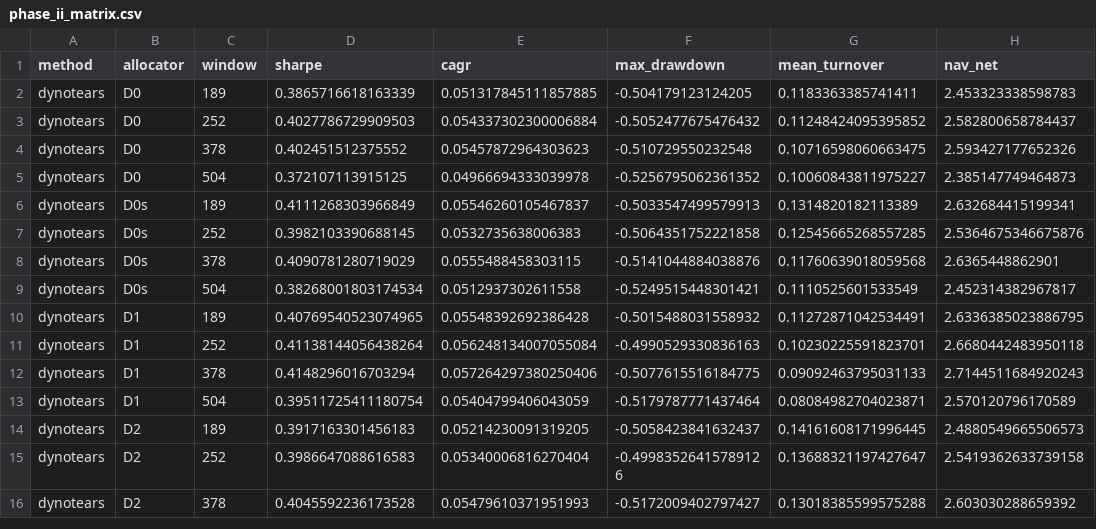
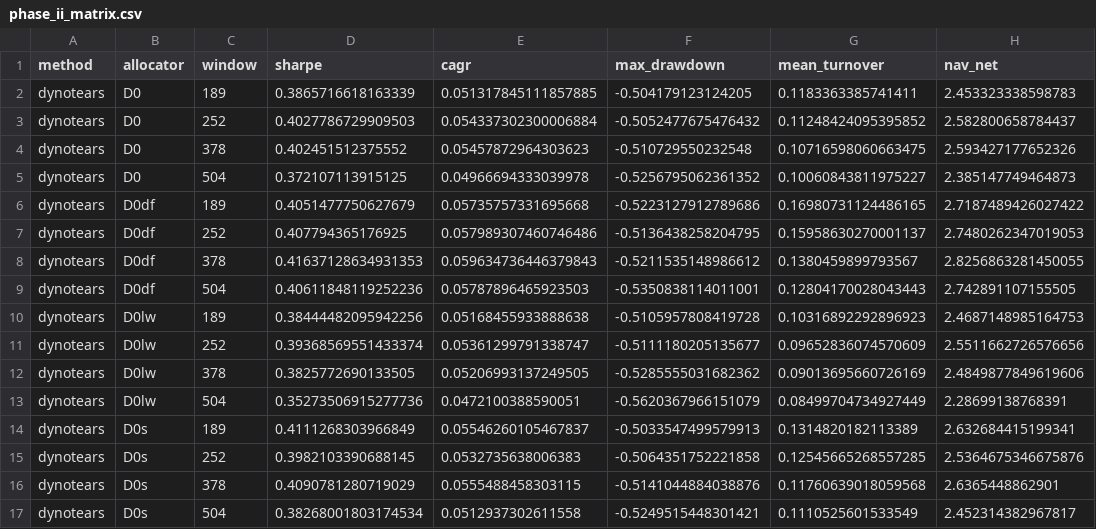
Before and after one commit to j-muthu/portfolio-optimisation-causal-networks, a CSV file: results/phase_ii_matrix.csv, drawn as a sheet; only a part is shown; the shorter side is filled out with more unchanged rows; the diff names each change by its address in the sheet, - before the commit and + after, or states it on an @@ line.

```diff
--- a/results/phase_ii_matrix.csv
+++ b/results/phase_ii_matrix.csv
+row 6: dynotears | D0df | 189 | 0.4051477750627679 | 0.05735757331695668 | -0.5223127912789686 | 0.16980731124486165 | 2.7187489426027422
+row 7: dynotears | D0df | 252 | 0.407794365176925 | 0.057989307460746486 | -0.5136438258204795 | 0.15958630270001137 | 2.7480262347019053
+row 8: dynotears | D0df | 378 | 0.41637128634931353 | 0.059634736446379843 | -0.5211535148986612 | 0.1380459899793567 | 2.8256863281450055
+row 9: dynotears | D0df | 504 | 0.40611848119252236 | 0.05787896465923503 | -0.5350838114011001 | 0.12804170028043443 | 2.742891107155505
+row 10: dynotears | D0lw | 189 | 0.38444482095942256 | 0.05168455933888638 | -0.5105957808419728 | 0.10316892292896923 | 2.4687148985164753
+row 11: dynotears | D0lw | 252 | 0.39368569551433374 | 0.05361299791338747 | -0.5111180205135677 | 0.09652836074570609 | 2.5511662726576656
+row 12: dynotears | D0lw | 378 | 0.3825772690133505 | 0.05206993137249505 | -0.5285555031682362 | 0.09013695660726169 | 2.4849877849619606
+row 13: dynotears | D0lw | 504 | 0.35273506915277736 | 0.0472100388590051 | -0.5620367966151079 | 0.08499704734927449 | 2.28699138768391
```
Also changed, not shown: results/phase_ii_contrasts.csv, results/robust_stats_phase_ii.csv, 8 other files.
